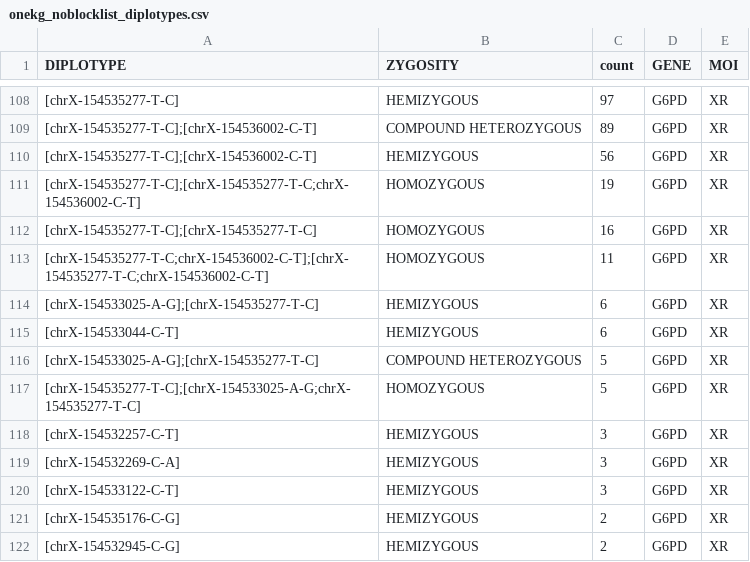
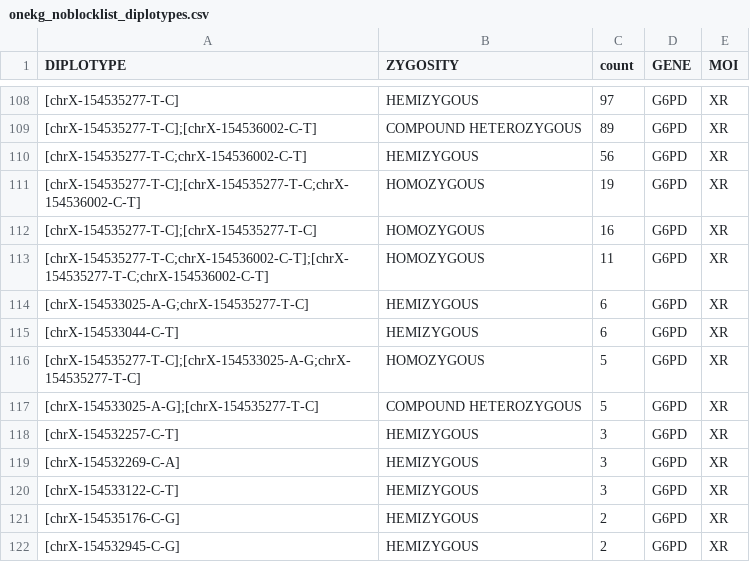
Before and after one commit to rady-childrens-genomics/beginngs-partner-onboarding, a CSV file: benchmarks/onekg_noblocklist_diplotypes.csv, drawn as a sheet; only a part is shown, gaps mark what is left out.

Commit message:
put multiple hits in a hemizygous gene all in one bracket

```diff
--- a/benchmarks/onekg_noblocklist_diplotypes.csv
+++ b/benchmarks/onekg_noblocklist_diplotypes.csv
@@ -109,3 +109,3 @@ DIPLOTYPE,ZYGOSITY,count,GENE,MOI
 [chrX-154535277-T-C];[chrX-154536002-C-T],COMPOUND HETEROZYGOUS,89,G6PD,XR
-[chrX-154535277-T-C];[chrX-154536002-C-T],HEMIZYGOUS,56,G6PD,XR
+[chrX-154535277-T-C;chrX-154536002-C-T],HEMIZYGOUS,56,G6PD,XR
 [chrX-154535277-T-C];[chrX-154535277-T-C;chrX-154536002-C-T],HOMOZYGOUS,19,G6PD,XR
@@ -113,6 +113,6 @@ DIPLOTYPE,ZYGOSITY,count,GENE,MOI
 [chrX-154535277-T-C;chrX-154536002-C-T];[chrX-154535277-T-C;chrX-154536002-C-T],HOMOZYGOUS,11,G6PD,XR
-[chrX-154533025-A-G];[chrX-154535277-T-C],HEMIZYGOUS,6,G6PD,XR
+[chrX-154533025-A-G;chrX-154535277-T-C],HEMIZYGOUS,6,G6PD,XR
 [chrX-154533044-C-T],HEMIZYGOUS,6,G6PD,XR
+[chrX-154535277-T-C];[chrX-154533025-A-G;chrX-154535277-T-C],HOMOZYGOUS,5,G6PD,XR
 [chrX-154533025-A-G];[chrX-154535277-T-C],COMPOUND HETEROZYGOUS,5,G6PD,XR
-[chrX-154535277-T-C];[chrX-154533025-A-G;chrX-154535277-T-C],HOMOZYGOUS,5,G6PD,XR
 [chrX-154532257-C-T],HEMIZYGOUS,3,G6PD,XR
```
Also changed, not shown: 1 other file.
